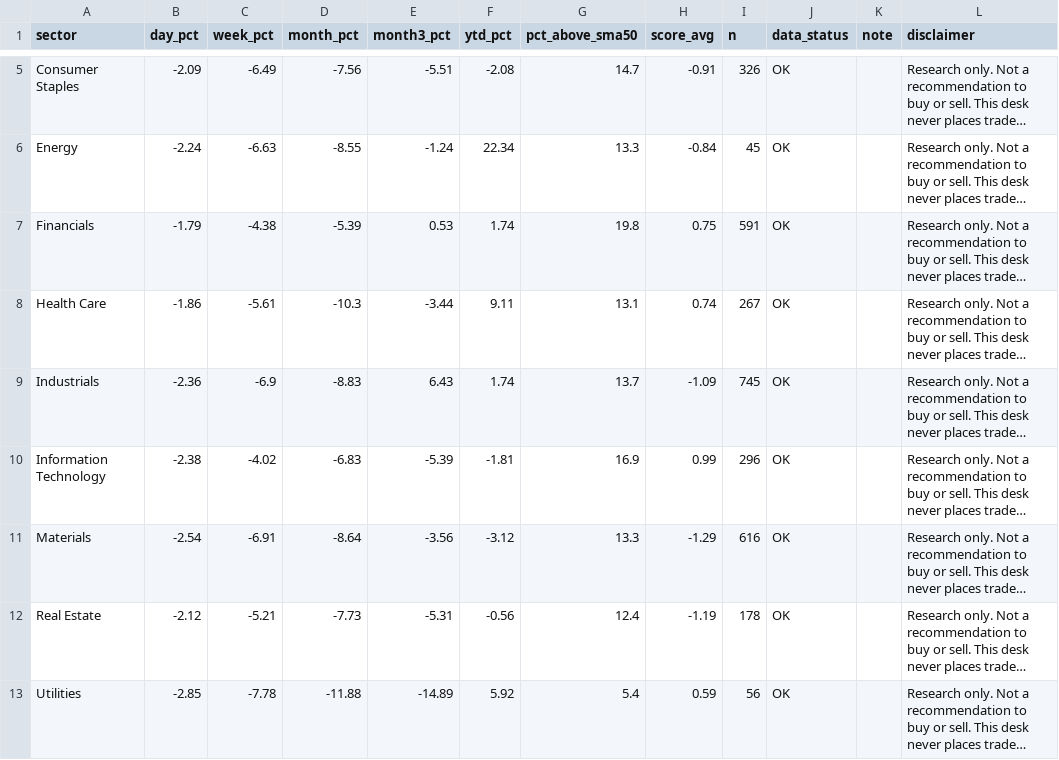
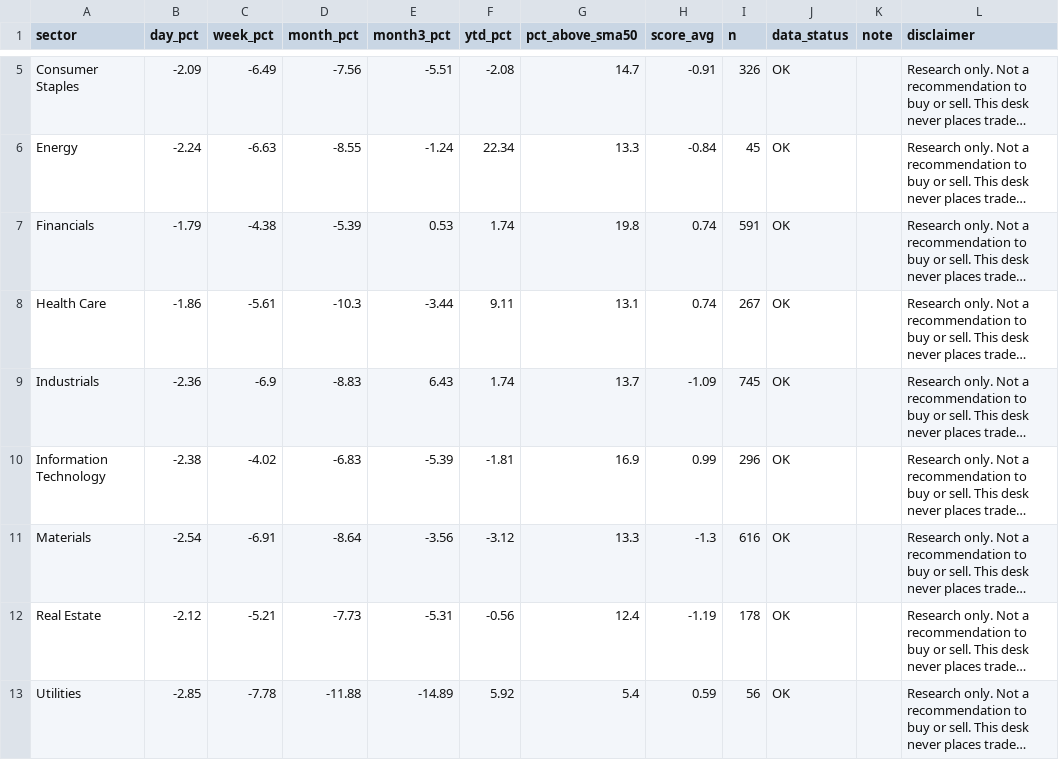
Before and after one commit to PatelNicknp/nicks-india-stock-desk, a CSV file: data/sector_performance.csv, drawn as a sheet; only a part is shown, gaps mark what is left out; long unchanged cells end in …; the diff names each change by its address in the sheet, - before the commit and + after, or states it on an @@ line.

```diff
--- a/data/sector_performance.csv
+++ b/data/sector_performance.csv
-H7 (score_avg): 0.75
+H7 (score_avg): 0.74
-H11 (score_avg): -1.29
+H11 (score_avg): -1.3
```
Also changed, not shown: data/pullbacks.csv, data/scanner_canslim.csv, 25 other files.
